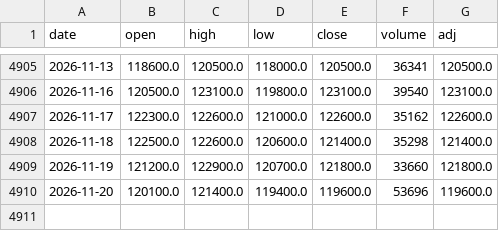
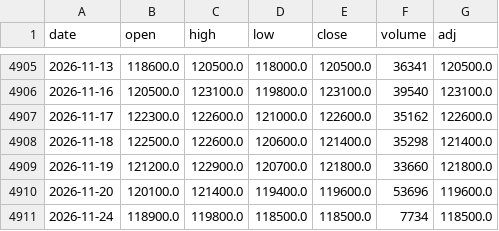
Before and after one commit to sumaho201506/saya-monitor, a CSV file: history/8951.csv, drawn as a sheet; only a part is shown, gaps mark what is left out.

```diff
--- a/history/8951.csv
+++ b/history/8951.csv
@@ -4910 +4910,2 @@ date,open,high,low,close,volume,adj
 2026-11-20,120100.0,121400.0,119400.0,119600.0,53696,119600.0
+2026-11-24,118900.0,119800.0,118500.0,118500.0,7734,118500.0
```
Also changed, not shown: history/1343.csv, history/1398.csv, 8 other files.
